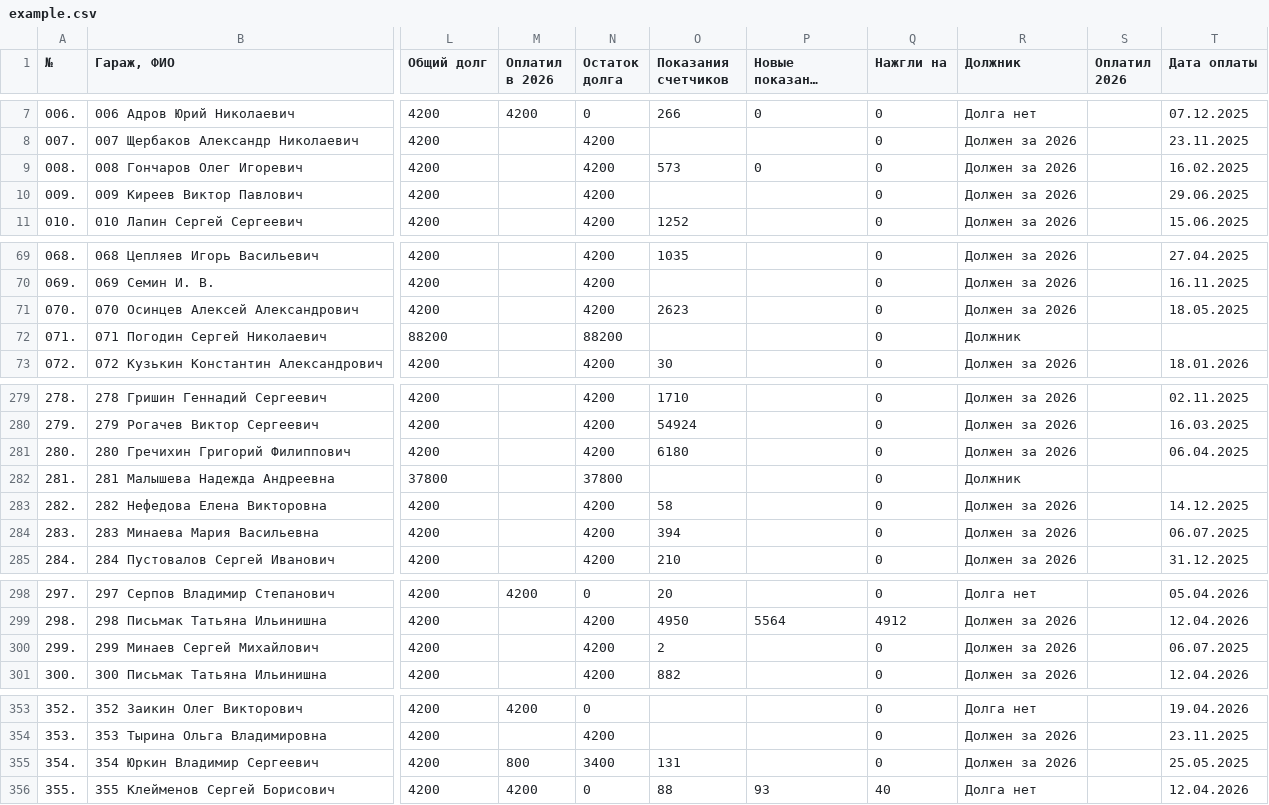
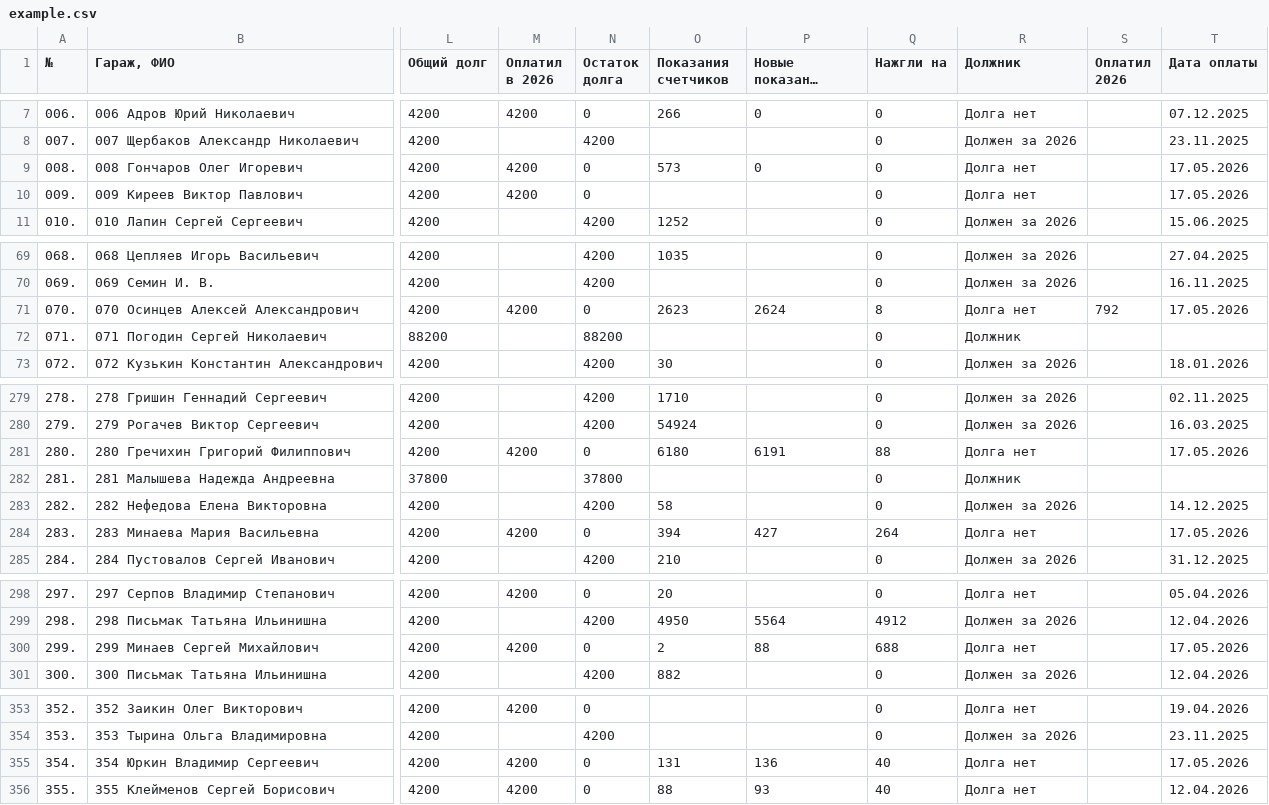
Before and after one commit to slaav1k/maxBotFakel, a CSV file: example.csv, drawn as a sheet; only a part is shown, gaps mark what is left out; long unchanged cells end in …; the diff covers the shown part only; the diff names each change by its address in the sheet, - before the commit and + after, or states it on an @@ line.

```diff
--- a/example.csv
+++ b/example.csv
-M9:M10 (Оплатил в 2026): (empty)
+M9:M10 (Оплатил в 2026): 4200
-N9:N10 (Остаток долга): 4200
+N9:N10 (Остаток долга): 0
-R9:R10 (Должник): Должен за 2026
+R9:R10 (Должник): Долга нет
-T9 (Дата оплаты): 16.02.2025
+T9 (Дата оплаты): 17.05.2026
-T10 (Дата оплаты): 29.06.2025
+T10 (Дата оплаты): 17.05.2026
-M71 (Оплатил в 2026): (empty)
+M71 (Оплатил в 2026): 4200
-N71 (Остаток долга): 4200
+N71 (Остаток долга): 0
-P71 (Новые показания счетчиков): (empty)
+P71 (Новые показания счетчиков): 2624
-Q71 (Нажгли на): 0
+Q71 (Нажгли на): 8
-R71 (Должник): Должен за 2026
+R71 (Должник): Долга нет
-S71 (Оплатил 2026): (empty)
+S71 (Оплатил 2026): 792
-T71 (Дата оплаты): 18.05.2025
+T71 (Дата оплаты): 17.05.2026
-M281 (Оплатил в 2026): (empty)
+M281 (Оплатил в 2026): 4200
-N281 (Остаток долга): 4200
+N281 (Остаток долга): 0
-P281 (Новые показания счетчиков): (empty)
+P281 (Новые показания счетчиков): 6191
-Q281 (Нажгли на): 0
+Q281 (Нажгли на): 88
-R281 (Должник): Должен за 2026
+R281 (Должник): Долга нет
-T281 (Дата оплаты): 06.04.2025
+T281 (Дата оплаты): 17.05.2026
-M284 (Оплатил в 2026): (empty)
+M284 (Оплатил в 2026): 4200
-N284 (Остаток долга): 4200
+N284 (Остаток долга): 0
-P284 (Новые показания счетчиков): (empty)
+P284 (Новые показания счетчиков): 427
-Q284 (Нажгли на): 0
+Q284 (Нажгли на): 264
-R284 (Должник): Должен за 2026
+R284 (Должник): Долга нет
-T284 (Дата оплаты): 06.07.2025
+T284 (Дата оплаты): 17.05.2026
-M300 (Оплатил в 2026): (empty)
+M300 (Оплатил в 2026): 4200
-N300 (Остаток долга): 4200
+N300 (Остаток долга): 0
-P300 (Новые показания счетчиков): (empty)
+P300 (Новые показания счетчиков): 88
-Q300 (Нажгли на): 0
+Q300 (Нажгли на): 688
-R300 (Должник): Должен за 2026
+R300 (Должник): Долга нет
-T300 (Дата оплаты): 06.07.2025
+T300 (Дата оплаты): 17.05.2026
-M355 (Оплатил в 2026): 800
+M355 (Оплатил в 2026): 4200
-N355 (Остаток долга): 3400
+N355 (Остаток долга): 0
-P355 (Новые показания счетчиков): (empty)
+P355 (Новые показания счетчиков): 136
-Q355 (Нажгли на): 0
+Q355 (Нажгли на): 40
-R355 (Должник): Должен за 2026
+R355 (Должник): Долга нет
-T355 (Дата оплаты): 25.05.2025
+T355 (Дата оплаты): 17.05.2026
```
Also changed, not shown: 12 edited cells elsewhere in this file, 1 other file.
